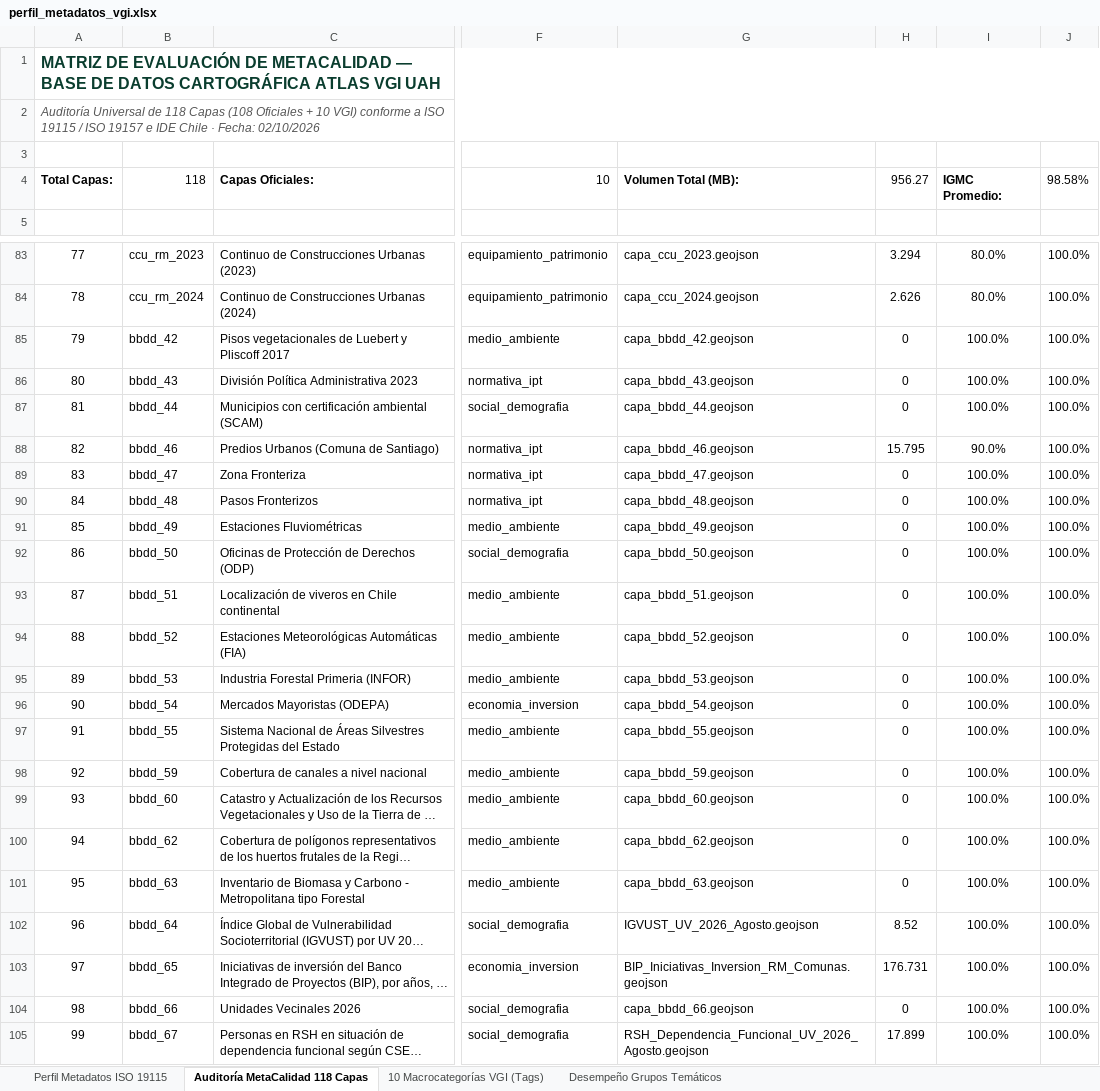
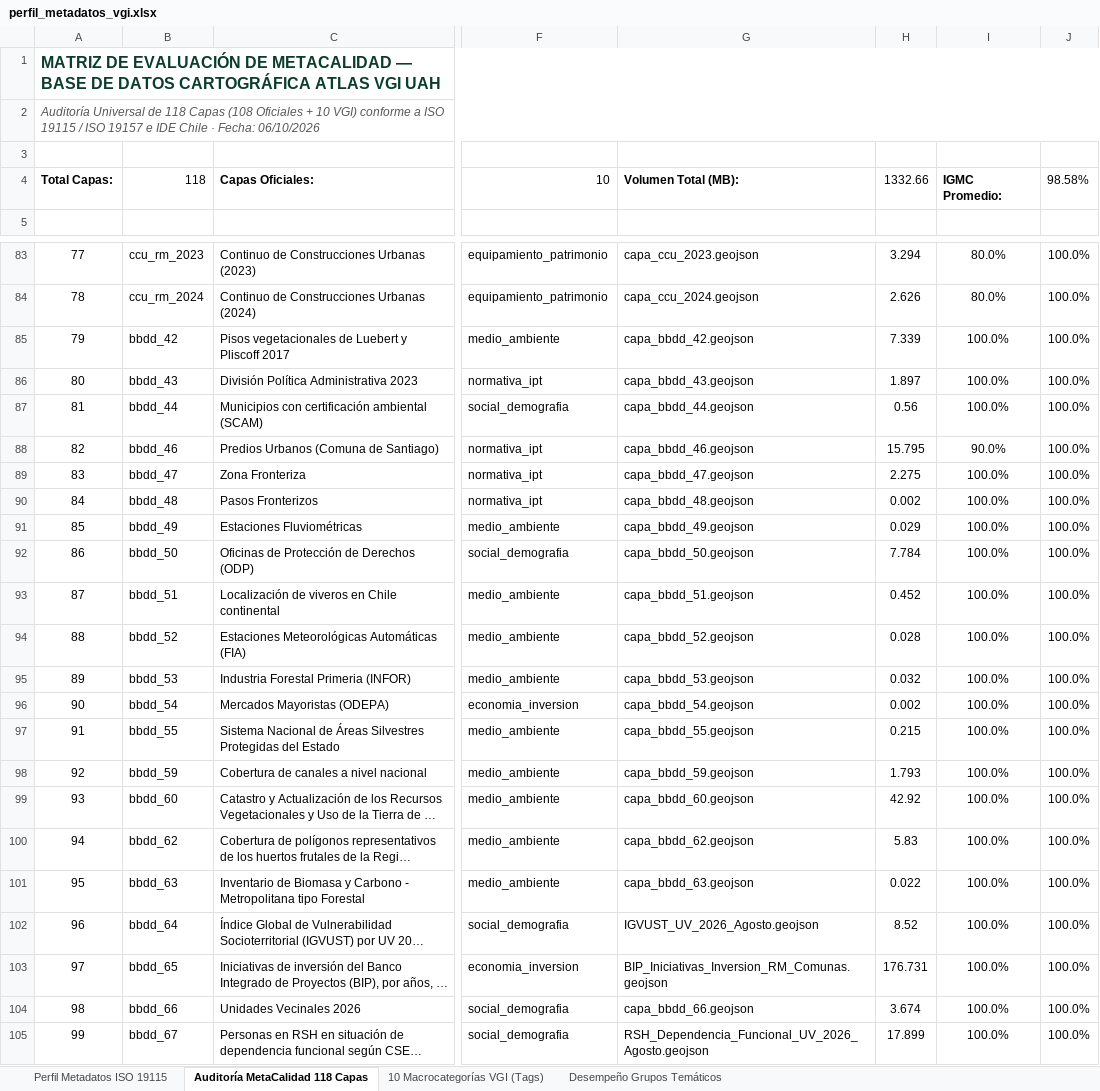
Before and after one commit to GEOJOTA/atlas_vgi_territorial, an Excel workbook: docs/perfil_metadatos_vgi.xlsx, sheet Auditoría MetaCalidad 118 Capas, drawn as a sheet; only a part is shown, gaps mark what is left out; long unchanged cells end in …; values as stored, in another font and other column widths than the file's, no borders; the diff covers the shown part only; the diff names each change by its address in the sheet, - before the commit and + after, or states it on an @@ line.

```diff
--- a/docs/perfil_metadatos_vgi.xlsx (sheet Auditoría MetaCalidad 118 Capas)
+++ b/docs/perfil_metadatos_vgi.xlsx (sheet Auditoría MetaCalidad 118 Capas)
-A2: …· Fecha: 02/10/2026
+A2: …· Fecha: 06/10/2026
-H4: 956.27
+H4: 1332.66
-H85: 0
+H85: 7.339
-H86: 0
+H86: 1.897
-H87: 0
+H87: 0.56
-H89: 0
+H89: 2.275
-H90: 0
+H90: 0.002
-H91: 0
+H91: 0.029
-H92: 0
+H92: 7.784
-H93: 0
+H93: 0.452
-H94: 0
+H94: 0.028
-H95: 0
+H95: 0.032
-H96: 0
+H96: 0.002
-H97: 0
+H97: 0.215
-H98: 0
+H98: 1.793
-H99: 0
+H99: 42.92
-H100: 0
+H100: 5.83
-H101: 0
+H101: 0.022
-H104: 0
+H104: 3.674
```
Also changed, not shown: 60 edited cells elsewhere in this sheet, sheet Desempeño Grupos Temáticos, src/docs/perfil_metadatos_vgi.xlsx, 5 other files.
